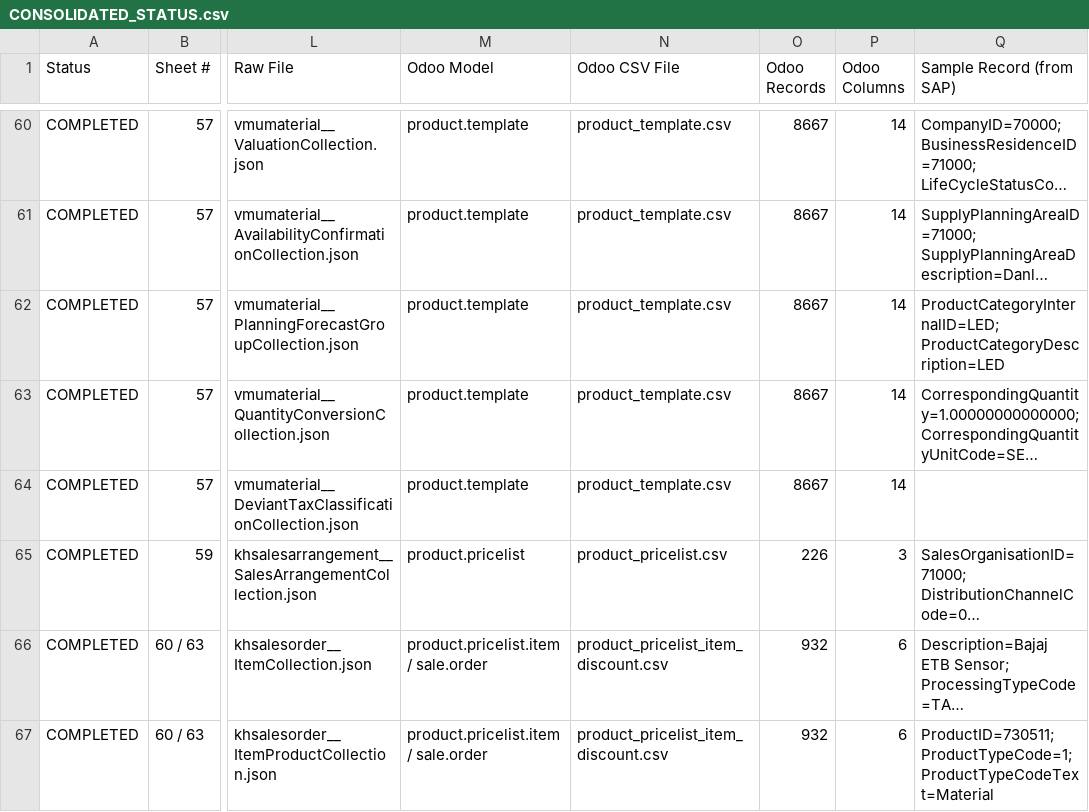
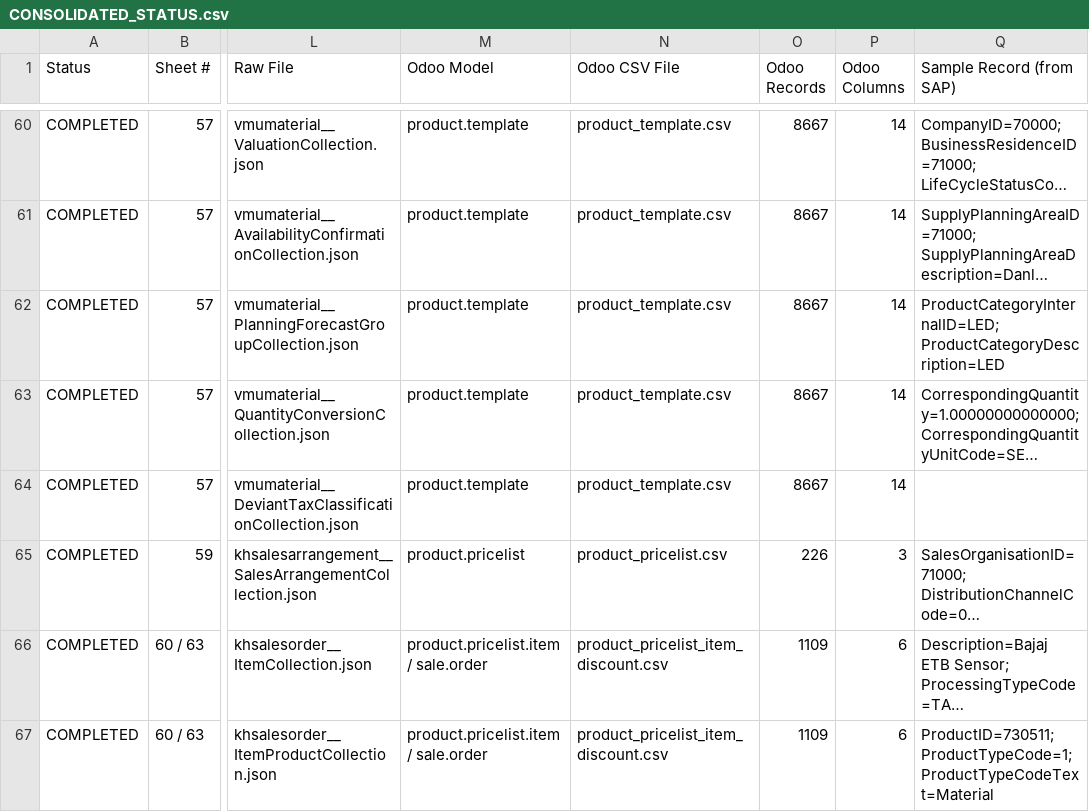
Before and after one commit to shone-navabrind/sap2odoo, a CSV file: CONSOLIDATED_STATUS.csv, drawn as a sheet; only a part is shown, gaps mark what is left out; long unchanged cells end in …; the diff covers the shown part only; the diff names each change by its address in the sheet, - before the commit and + after, or states it on an @@ line.

```diff
--- a/CONSOLIDATED_STATUS.csv
+++ b/CONSOLIDATED_STATUS.csv
-O66:O67 (Odoo Records): 932
+O66:O67 (Odoo Records): 1109
```
Also changed, not shown: 3 edited cells elsewhere in this file, PROJECT_STATUS.csv, diagnostics/COLUMN_PROFILE_entities.csv, 7 other files.
